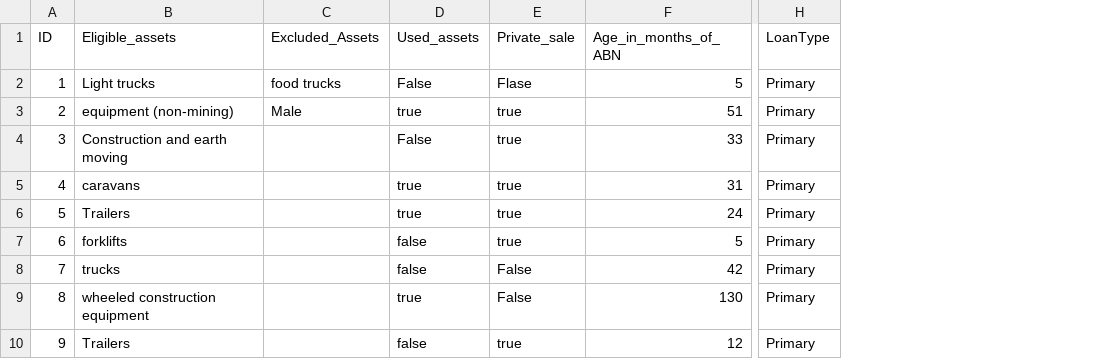
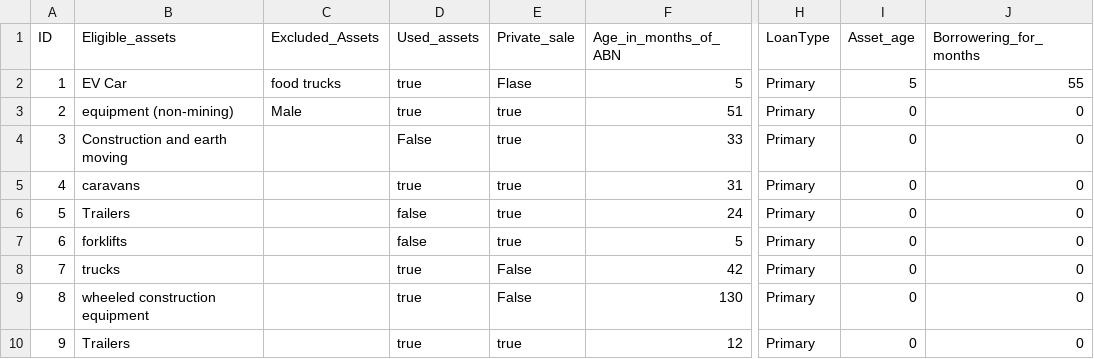
Before and after one commit to kapilojha8/Rule-Engine, a CSV file: data/Loan_dataset.csv, drawn as a sheet; only a part is shown, gaps mark what is left out; the diff names each change by its address in the sheet, - before the commit and + after, or states it on an @@ line.

```diff
--- a/data/Loan_dataset.csv
+++ b/data/Loan_dataset.csv
+column I (Asset_age), rows 2-10: 5 | 0 | 0 | 0 | 0 | 0 | 0 | 0 | 0
+column J (Borrowering_for_months), rows 2-10: 55 | 0 | 0 | 0 | 0 | 0 | 0 | 0 | 0
-B2 (Eligible_assets): Light trucks
+B2 (Eligible_assets): EV Car
-D2 (Used_assets): False
+D2 (Used_assets): true
-D6 (Used_assets): true
+D6 (Used_assets): false
-D8 (Used_assets): false
+D8 (Used_assets): true
-D10 (Used_assets): false
+D10 (Used_assets): true
```
Also changed, not shown: data/saveRecord.csv, 3 other files.
